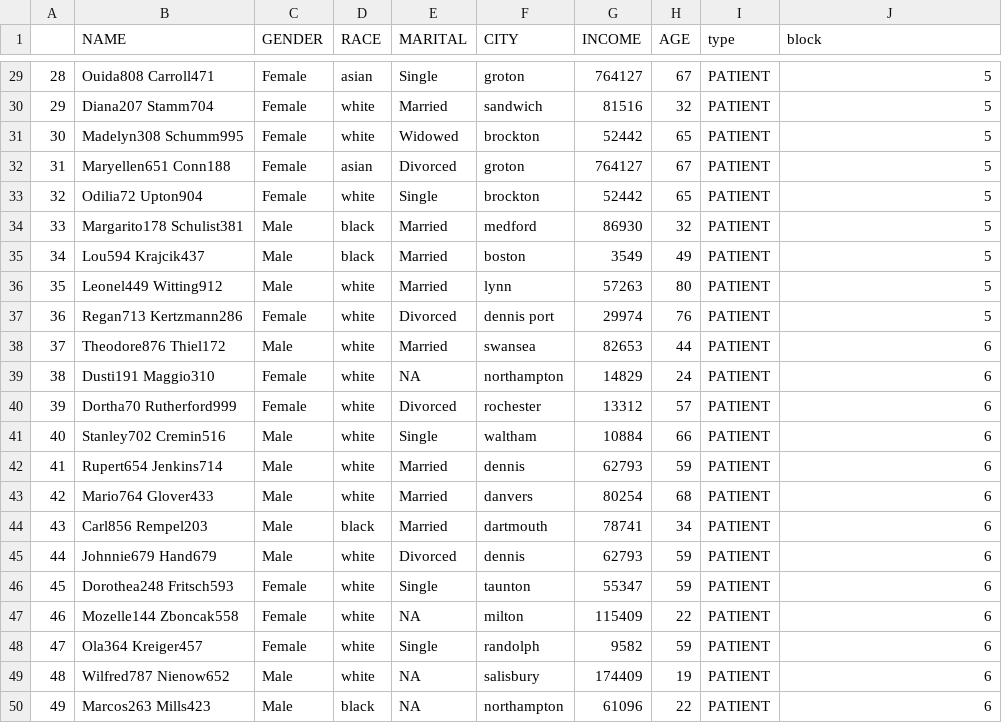
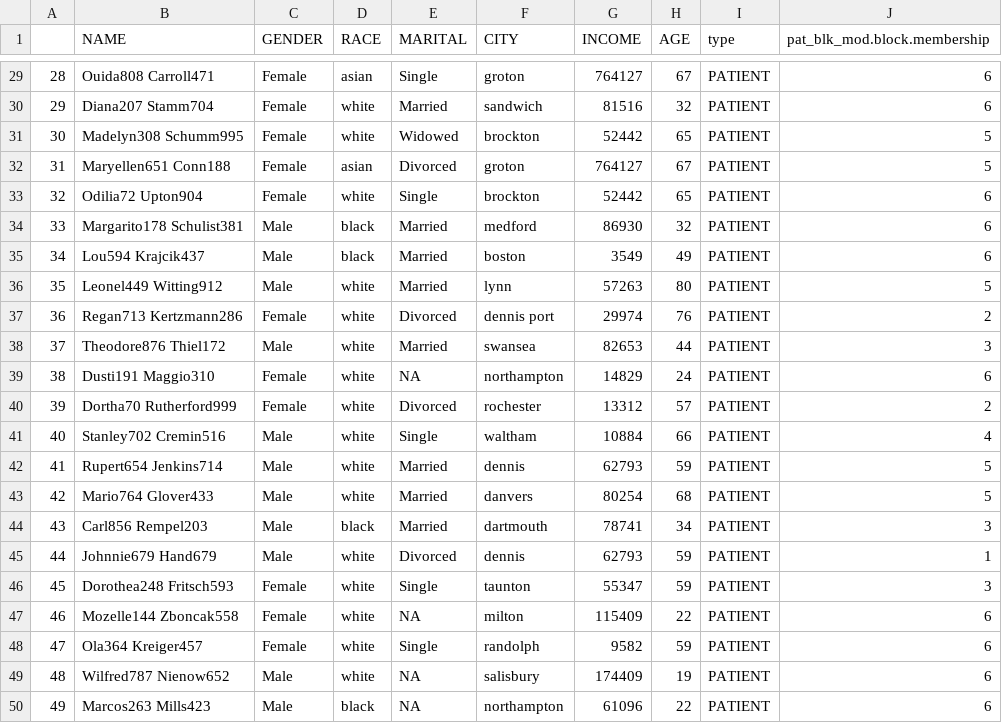
Before and after one commit to duffysueellen/Personal_Blog, a CSV file: posts/Post_Three - Copy/pat_attr.csv, drawn as a sheet; only a part is shown, gaps mark what is left out; the diff covers the shown part only.

```diff
--- a/posts/Post_Three - Copy/pat_attr.csv
+++ b/posts/Post_Three - Copy/pat_attr.csv
@@ -1 +1 @@
-"","NAME","GENDER","RACE","MARITAL","CITY","INCOME","AGE","type","block"
+"","NAME","GENDER","RACE","MARITAL","CITY","INCOME","AGE","type","pat_blk_mod.block.membership"
@@ -29,19 +29,19 @@
-"28","Ouida808 Carroll471","Female","asian","Single","groton",764127,67,"PATIENT",5
-"29","Diana207 Stamm704","Female","white","Married","sandwich",81516,32,"PATIENT",5
+"28","Ouida808 Carroll471","Female","asian","Single","groton",764127,67,"PATIENT",6
+"29","Diana207 Stamm704","Female","white","Married","sandwich",81516,32,"PATIENT",6
 "30","Madelyn308 Schumm995","Female","white","Widowed","brockton",52442,65,"PATIENT",5
 "31","Maryellen651 Conn188","Female","asian","Divorced","groton",764127,67,"PATIENT",5
-"32","Odilia72 Upton904","Female","white","Single","brockton",52442,65,"PATIENT",5
-"33","Margarito178 Schulist381","Male","black","Married","medford",86930,32,"PATIENT",5
-"34","Lou594 Krajcik437","Male","black","Married","boston",3549,49,"PATIENT",5
+"32","Odilia72 Upton904","Female","white","Single","brockton",52442,65,"PATIENT",6
+"33","Margarito178 Schulist381","Male","black","Married","medford",86930,32,"PATIENT",6
+"34","Lou594 Krajcik437","Male","black","Married","boston",3549,49,"PATIENT",6
 "35","Leonel449 Witting912","Male","white","Married","lynn",57263,80,"PATIENT",5
-"36","Regan713 Kertzmann286","Female","white","Divorced","dennis port",29974,76,"PATIENT",5
-"37","Theodore876 Thiel172","Male","white","Married","swansea",82653,44,"PATIENT",6
+"36","Regan713 Kertzmann286","Female","white","Divorced","dennis port",29974,76,"PATIENT",2
+"37","Theodore876 Thiel172","Male","white","Married","swansea",82653,44,"PATIENT",3
 "38","Dusti191 Maggio310","Female","white",NA,"northampton",14829,24,"PATIENT",6
-"39","Dortha70 Rutherford999","Female","white","Divorced","rochester",13312,57,"PATIENT",6
-"40","Stanley702 Cremin516","Male","white","Single","waltham",10884,66,"PATIENT",6
-"41","Rupert654 Jenkins714","Male","white","Married","dennis",62793,59,"PATIENT",6
-"42","Mario764 Glover433","Male","white","Married","danvers",80254,68,"PATIENT",6
-"43","Carl856 Rempel203","Male","black","Married","dartmouth",78741,34,"PATIENT",6
-"44","Johnnie679 Hand679","Male","white","Divorced","dennis",62793,59,"PATIENT",6
-"45","Dorothea248 Fritsch593","Female","white","Single","taunton",55347,59,"PATIENT",6
+"39","Dortha70 Rutherford999","Female","white","Divorced","rochester",13312,57,"PATIENT",2
+"40","Stanley702 Cremin516","Male","white","Single","waltham",10884,66,"PATIENT",4
+"41","Rupert654 Jenkins714","Male","white","Married","dennis",62793,59,"PATIENT",5
+"42","Mario764 Glover433","Male","white","Married","danvers",80254,68,"PATIENT",5
+"43","Carl856 Rempel203","Male","black","Married","dartmouth",78741,34,"PATIENT",3
+"44","Johnnie679 Hand679","Male","white","Divorced","dennis",62793,59,"PATIENT",1
+"45","Dorothea248 Fritsch593","Female","white","Single","taunton",55347,59,"PATIENT",3
 "46","Mozelle144 Zboncak558","Female","white",NA,"milton",115409,22,"PATIENT",6
```
Also changed, not shown: 43 edited cells elsewhere in this file, posts/Post_Five - Copy/attribute_list.csv, posts/Post_Five - Copy/pat_attr.csv, 33 other files.
